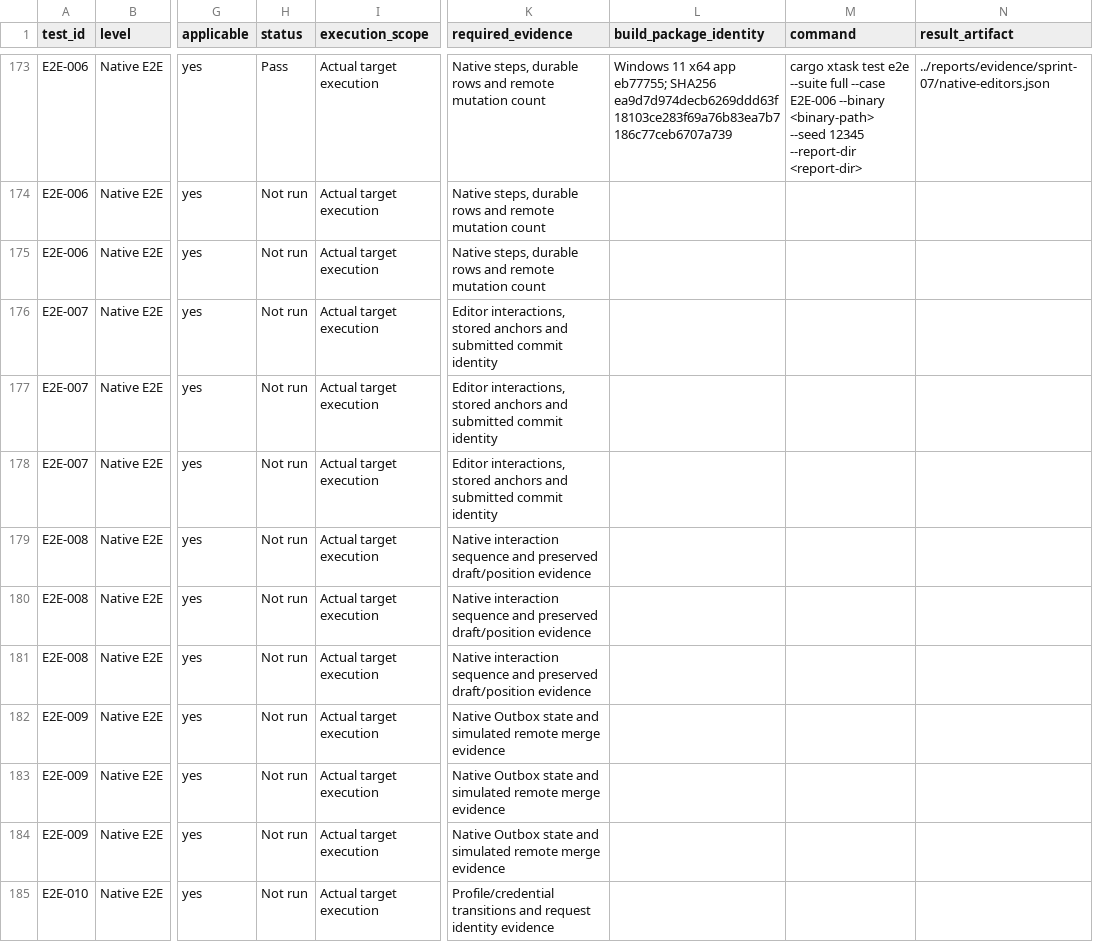
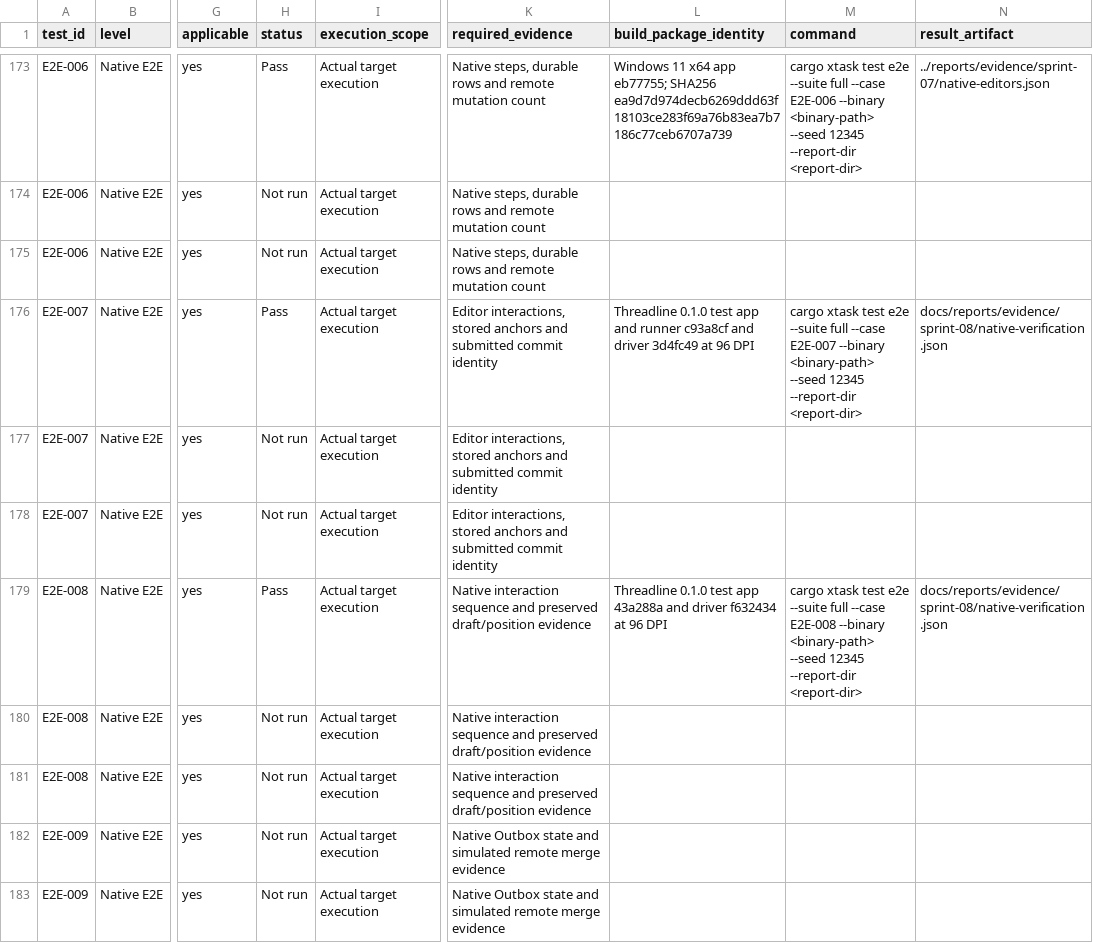
Before and after one commit to joshmarkovic/threadline, a CSV file: docs/spec/test_platform_traceability.csv, drawn as a sheet; only a part is shown, gaps mark what is left out; the shorter side is filled out with more unchanged rows; the diff names each change by its address in the sheet, - before the commit and + after, or states it on an @@ line.

Commit message:
(docs) Record native offline review results
Preserve both review journeys, their earlier failed or blocked steps, and the independent provider receipt for the pinned revision.

[skip ci]

```diff
--- a/docs/spec/test_platform_traceability.csv
+++ b/docs/spec/test_platform_traceability.csv
-H176 (status): Not run
+H176 (status): Pass
-L176 (build_package_identity): (empty)
+L176 (build_package_identity): Threadline 0.1.0 test app and runner c93a8cf and driver 3d4fc49 at 96 DPI
-M176 (command): (empty)
+M176 (command): cargo xtask test e2e --suite full --case E2E-007 --binary <binary-path> --seed 12345 --report-dir <report-dir>
-N176 (result_artifact): (empty)
+N176 (result_artifact): docs/reports/evidence/sprint-08/native-verification.json
-H179 (status): Not run
+H179 (status): Pass
-L179 (build_package_identity): (empty)
+L179 (build_package_identity): Threadline 0.1.0 test app 43a288a and driver f632434 at 96 DPI
-M179 (command): (empty)
+M179 (command): cargo xtask test e2e --suite full --case E2E-008 --binary <binary-path> --seed 12345 --report-dir <report-dir>
-N179 (result_artifact): (empty)
+N179 (result_artifact): docs/reports/evidence/sprint-08/native-verification.json
```
Also changed, not shown: 2 other files.
